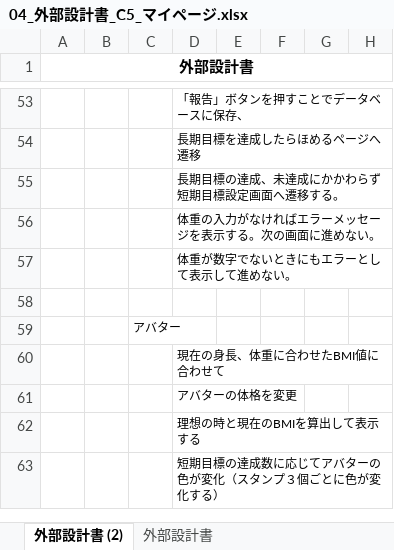
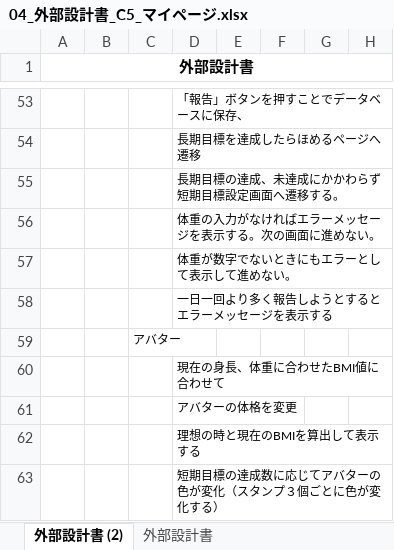
Before and after one commit to dojo2022/C-5, an Excel workbook: doc/04_外部設計書_C5_マイページ.xlsx, sheet 外部設計書 (2), drawn as a sheet; only a part is shown, gaps mark what is left out; values as stored, in another font and other column widths than the file's, no borders; charts and pictures not drawn; the diff names each change by its address in the sheet, - before the commit and + after, or states it on an @@ line.

Commit message:
Update 04_外部設計書_C5_マイページ.xlsx

```diff
--- a/doc/04_外部設計書_C5_マイページ.xlsx (sheet 外部設計書 (2))
+++ b/doc/04_外部設計書_C5_マイページ.xlsx (sheet 外部設計書 (2))
-D58: (empty)
+D58: 一日一回より多く報告しようとするとエラーメッセージを表示する
```
Also changed, not shown: charts or pictures.
